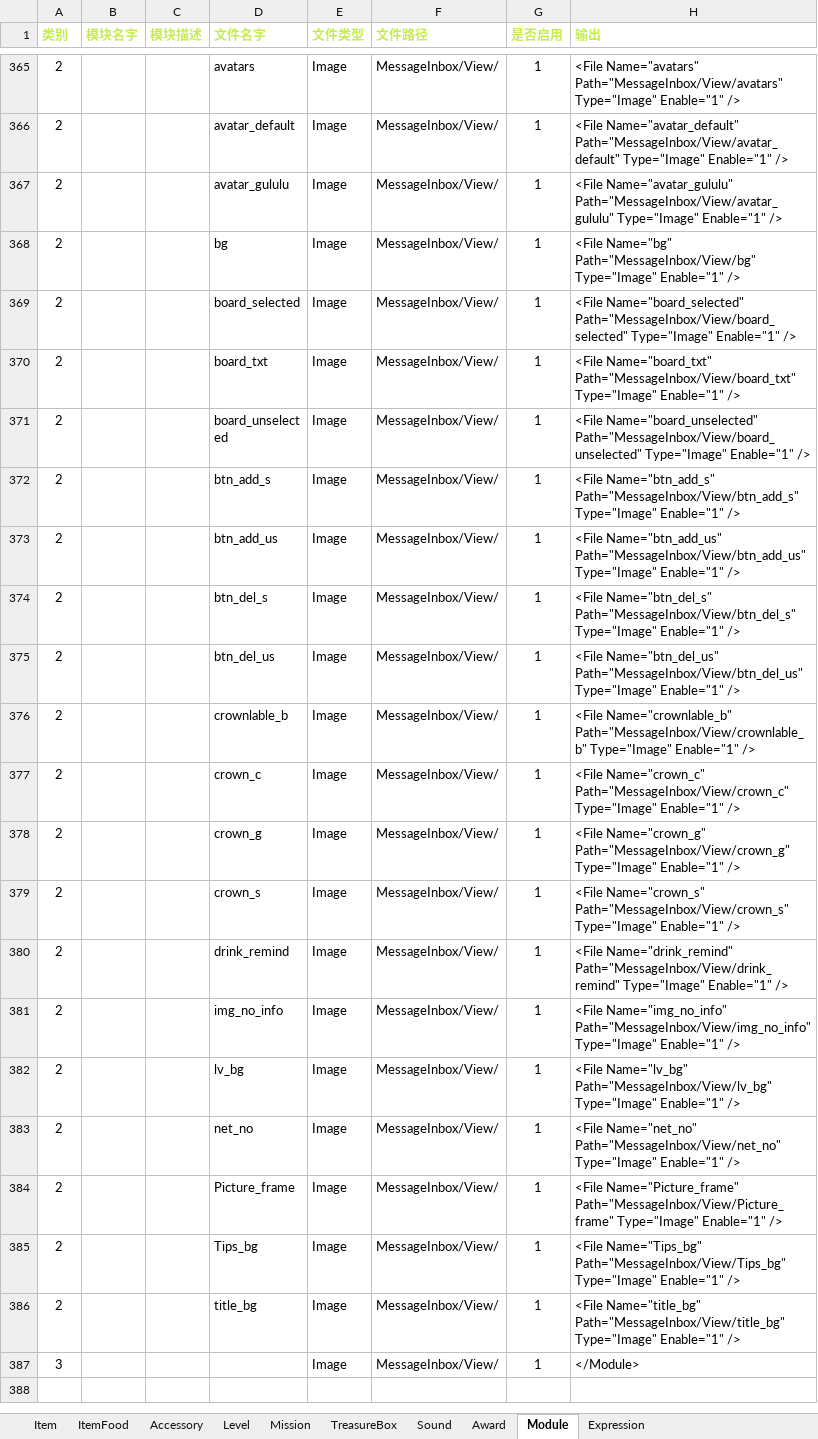
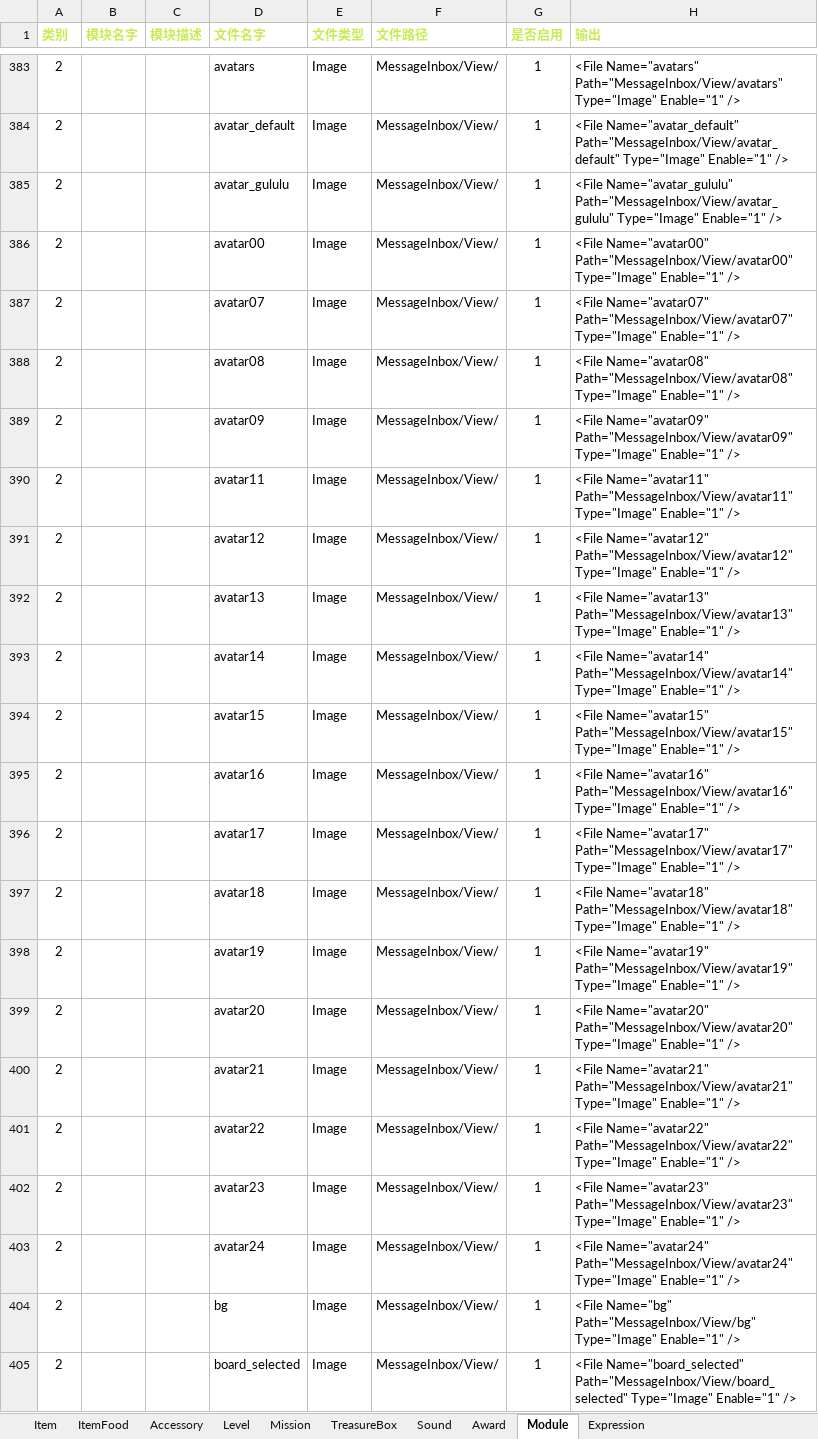
Before and after one commit to EarlyAnt/HankConfig, an Excel workbook: ConfigBuilder.xlsx, sheet Module, drawn as a sheet; only a part is shown, gaps mark what is left out; the shorter side is filled out with more unchanged rows; values as stored, in another font and other column widths than the file's, no borders; conditional formats not drawn; the diff covers the shown part only; the diff names each change by its address in the sheet, - before the commit and + after, or states it on an @@ line.

```diff
--- a/ConfigBuilder.xlsx (sheet Module)
+++ b/ConfigBuilder.xlsx (sheet Module)
+row 386: 2 |  |  | avatar00 | Image | MessageInbox/View/ | 1 | <File Name="avatar00" Path="MessageInbox/View/avatar00" Type="Image" Enable="1" />
+row 387: 2 |  |  | avatar07 | Image | MessageInbox/View/ | 1 | <File Name="avatar07" Path="MessageInbox/View/avatar07" Type="Image" Enable="1" />
+row 388: 2 |  |  | avatar08 | Image | MessageInbox/View/ | 1 | <File Name="avatar08" Path="MessageInbox/View/avatar08" Type="Image" Enable="1" />
+row 389: 2 |  |  | avatar09 | Image | MessageInbox/View/ | 1 | <File Name="avatar09" Path="MessageInbox/View/avatar09" Type="Image" Enable="1" />
+row 390: 2 |  |  | avatar11 | Image | MessageInbox/View/ | 1 | <File Name="avatar11" Path="MessageInbox/View/avatar11" Type="Image" Enable="1" />
+row 391: 2 |  |  | avatar12 | Image | MessageInbox/View/ | 1 | <File Name="avatar12" Path="MessageInbox/View/avatar12" Type="Image" Enable="1" />
+row 392: 2 |  |  | avatar13 | Image | MessageInbox/View/ | 1 | <File Name="avatar13" Path="MessageInbox/View/avatar13" Type="Image" Enable="1" />
+row 393: 2 |  |  | avatar14 | Image | MessageInbox/View/ | 1 | <File Name="avatar14" Path="MessageInbox/View/avatar14" Type="Image" Enable="1" />
+row 394: 2 |  |  | avatar15 | Image | MessageInbox/View/ | 1 | <File Name="avatar15" Path="MessageInbox/View/avatar15" Type="Image" Enable="1" />
+row 395: 2 |  |  | avatar16 | Image | MessageInbox/View/ | 1 | <File Name="avatar16" Path="MessageInbox/View/avatar16" Type="Image" Enable="1" />
+row 396: 2 |  |  | avatar17 | Image | MessageInbox/View/ | 1 | <File Name="avatar17" Path="MessageInbox/View/avatar17" Type="Image" Enable="1" />
+row 397: 2 |  |  | avatar18 | Image | MessageInbox/View/ | 1 | <File Name="avatar18" Path="MessageInbox/View/avatar18" Type="Image" Enable="1" />
+row 398: 2 |  |  | avatar19 | Image | MessageInbox/View/ | 1 | <File Name="avatar19" Path="MessageInbox/View/avatar19" Type="Image" Enable="1" />
+row 399: 2 |  |  | avatar20 | Image | MessageInbox/View/ | 1 | <File Name="avatar20" Path="MessageInbox/View/avatar20" Type="Image" Enable="1" />
+row 400: 2 |  |  | avatar21 | Image | MessageInbox/View/ | 1 | <File Name="avatar21" Path="MessageInbox/View/avatar21" Type="Image" Enable="1" />
+row 401: 2 |  |  | avatar22 | Image | MessageInbox/View/ | 1 | <File Name="avatar22" Path="MessageInbox/View/avatar22" Type="Image" Enable="1" />
+row 402: 2 |  |  | avatar23 | Image | MessageInbox/View/ | 1 | <File Name="avatar23" Path="MessageInbox/View/avatar23" Type="Image" Enable="1" />
+row 403: 2 |  |  | avatar24 | Image | MessageInbox/View/ | 1 | <File Name="avatar24" Path="MessageInbox/View/avatar24" Type="Image" Enable="1" />
```
Also changed, not shown: 18 added rows elsewhere in this sheet, formulas that keep their value, Avatar.xlsx, 1 other file.
